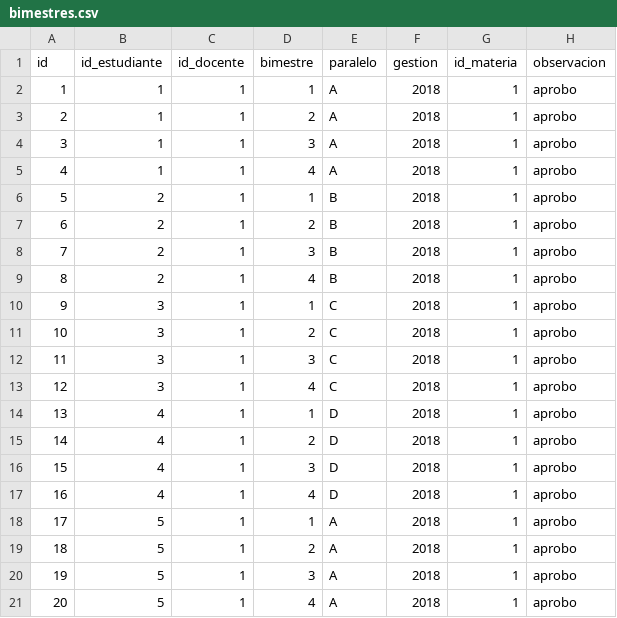
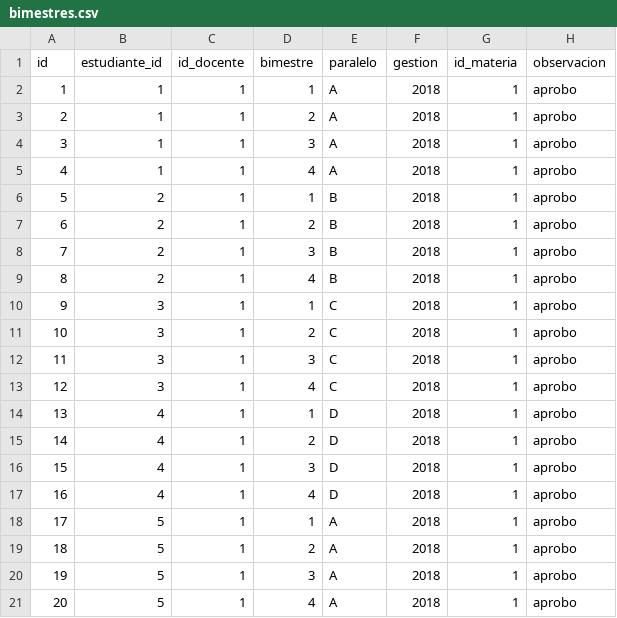
Before and after one commit to RicardoPary/backend-simon-bolivar, a CSV file: src/main/resources/config/liquibase/bimestres.csv, drawn as a sheet; only a part is shown; the diff names each change by its address in the sheet, - before the commit and + after, or states it on an @@ line.

```diff
--- a/src/main/resources/config/liquibase/bimestres.csv
+++ b/src/main/resources/config/liquibase/bimestres.csv
-B1: id_estudiante
+B1: estudiante_id
```
Also changed, not shown: 13 other files.
